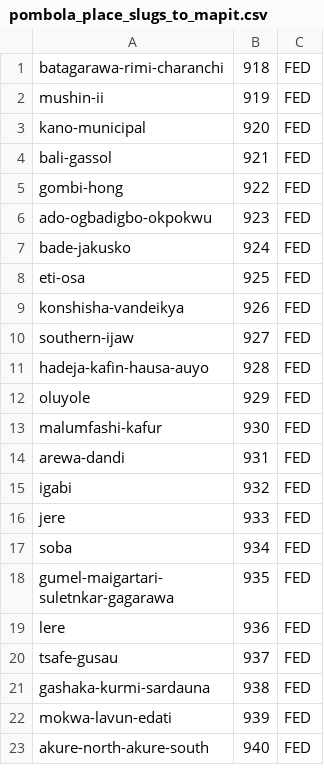
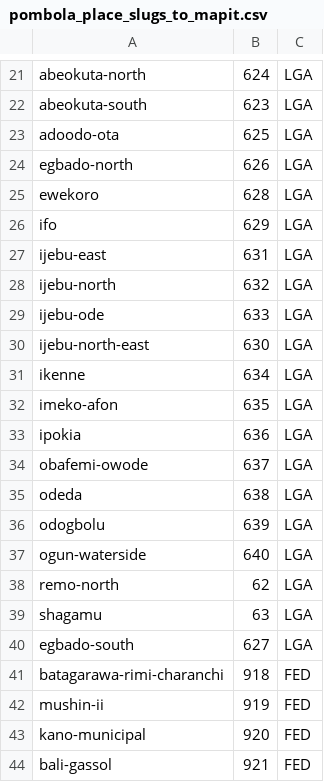
Before and after one commit to theyworkforyou/shineyoureye-sinatra, a CSV file: mapit/pombola_place_slugs_to_mapit.csv, drawn as a sheet; only a part is shown, gaps mark what is left out; the shorter side is filled out with more unchanged rows; the diff covers the shown part only.

```diff
--- a/mapit/pombola_place_slugs_to_mapit.csv
+++ b/mapit/pombola_place_slugs_to_mapit.csv
@@ -1 +21,21 @@
+abeokuta-north,624,LGA
+abeokuta-south,623,LGA
+adoodo-ota,625,LGA
+egbado-north,626,LGA
+ewekoro,628,LGA
+ifo,629,LGA
+ijebu-east,631,LGA
+ijebu-north,632,LGA
+ijebu-ode,633,LGA
+ijebu-north-east,630,LGA
+ikenne,634,LGA
+imeko-afon,635,LGA
+ipokia,636,LGA
+obafemi-owode,637,LGA
+odeda,638,LGA
+odogbolu,639,LGA
+ogun-waterside,640,LGA
+remo-north,62,LGA
+shagamu,63,LGA
+egbado-south,627,LGA
 batagarawa-rimi-charanchi,918,FED
```
Also changed, not shown: 20 added rows elsewhere in this file, 11 other files.
